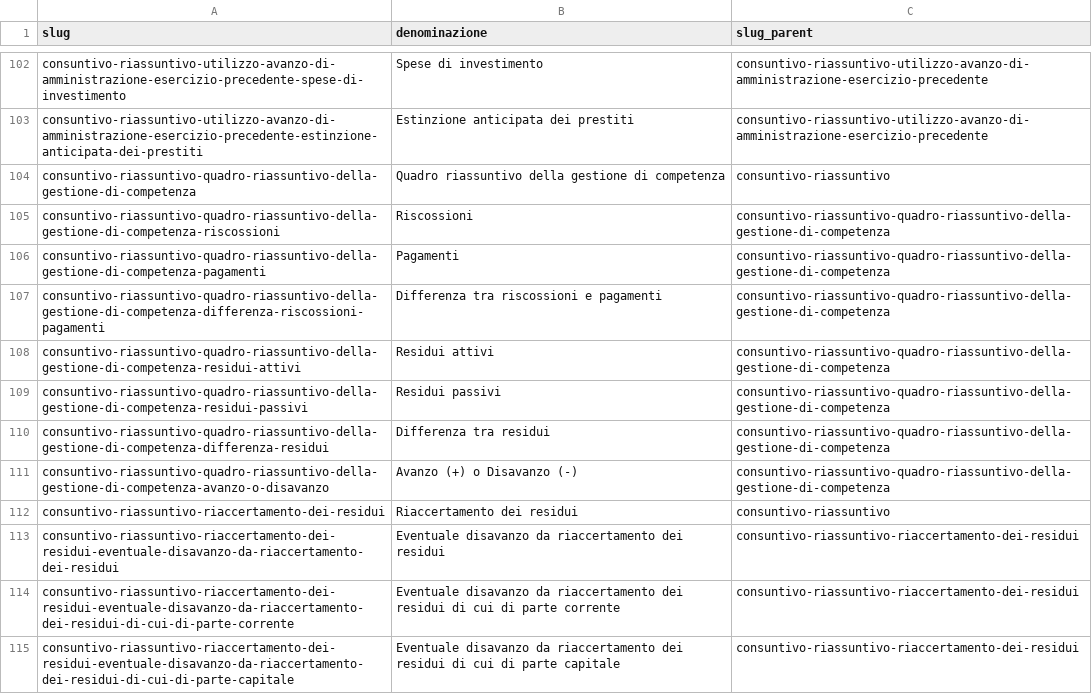
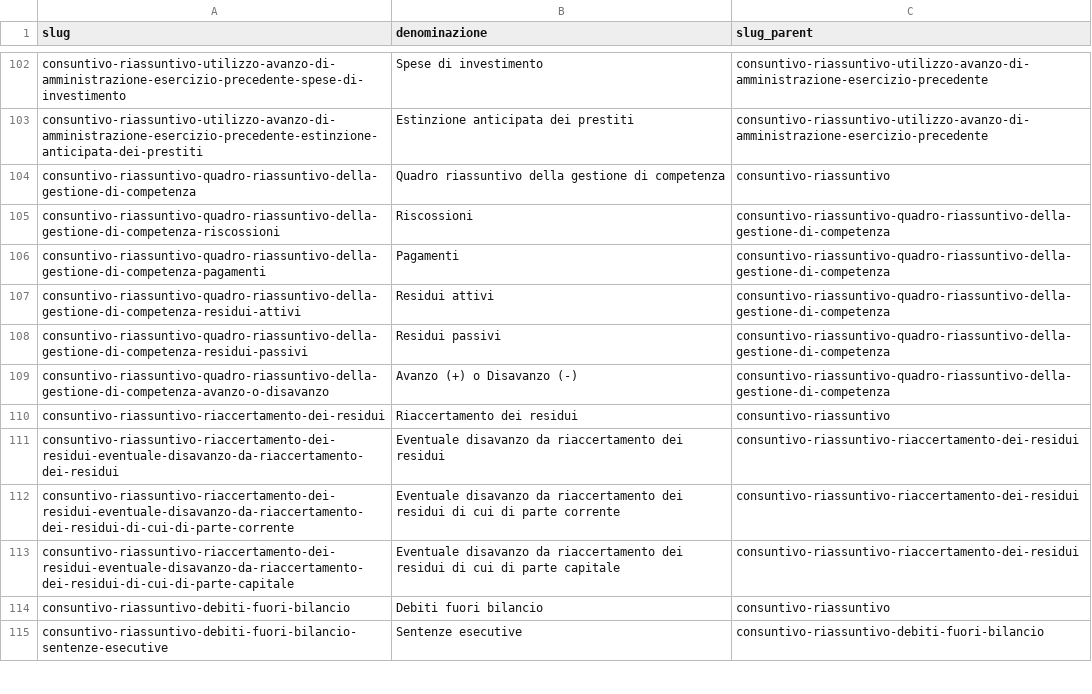
Before and after one commit to DeppSRL/open_bilanci, a CSV file: bilanci_project/data/20140717_voci_da_aggiungere.csv, drawn as a sheet; only a part is shown, gaps mark what is left out; the shorter side is filled out with more unchanged rows.

Commit message:
Voce tree: removed differenza tra riscossioni e pagamenti, removed differenza tra residui

```diff
--- a/bilanci_project/data/20140717_voci_da_aggiungere.csv
+++ b/bilanci_project/data/20140717_voci_da_aggiungere.csv
@@ -106,6 +106,4 @@ consuntivo-riassuntivo-quadro-riassuntivo-della-gestione-di-competenza-riscossio
 consuntivo-riassuntivo-quadro-riassuntivo-della-gestione-di-competenza-pagamenti,Pagamenti,consuntivo-riassuntivo-quadro-riassuntivo-della-gestione-di-competenza
-consuntivo-riassuntivo-quadro-riassuntivo-della-gestione-di-competenza-differenza-riscossioni-pagamenti,Differenza tra riscossioni e pagamenti,consuntivo-riassuntivo-quadro-riassuntivo-della-gestione-di-competenza
 consuntivo-riassuntivo-quadro-riassuntivo-della-gestione-di-competenza-residui-attivi,Residui attivi,consuntivo-riassuntivo-quadro-riassuntivo-della-gestione-di-competenza
 consuntivo-riassuntivo-quadro-riassuntivo-della-gestione-di-competenza-residui-passivi,Residui passivi,consuntivo-riassuntivo-quadro-riassuntivo-della-gestione-di-competenza
-consuntivo-riassuntivo-quadro-riassuntivo-della-gestione-di-competenza-differenza-residui,Differenza tra residui,consuntivo-riassuntivo-quadro-riassuntivo-della-gestione-di-competenza
 consuntivo-riassuntivo-quadro-riassuntivo-della-gestione-di-competenza-avanzo-o-disavanzo,Avanzo (+) o Disavanzo (-),consuntivo-riassuntivo-quadro-riassuntivo-della-gestione-di-competenza
```
